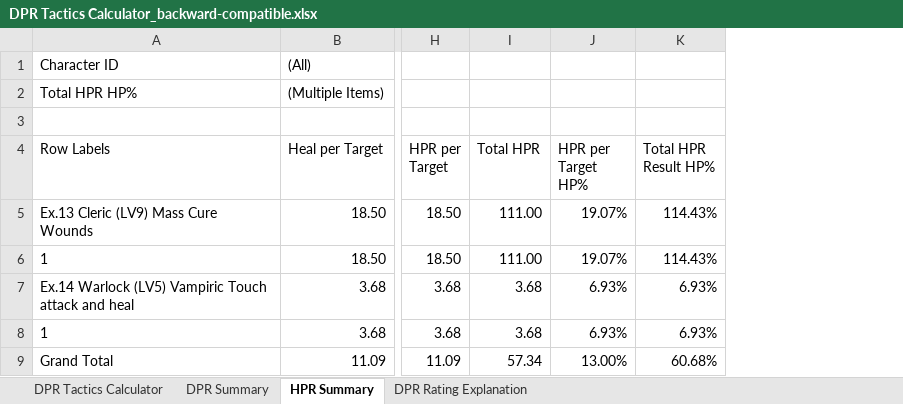
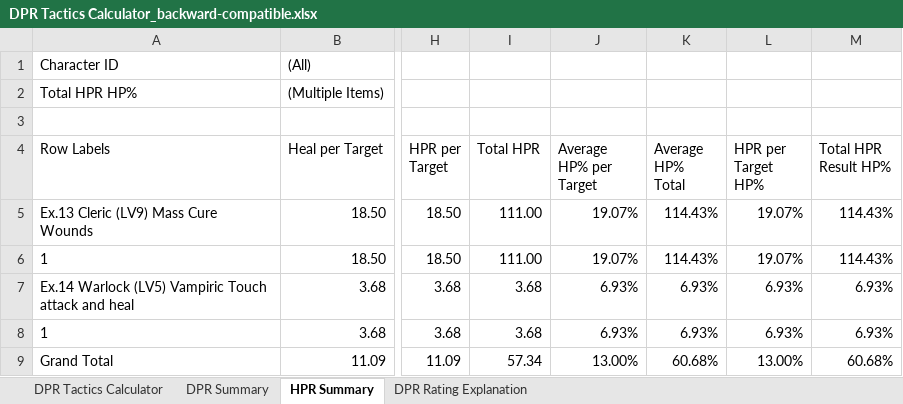
Before and after one commit to claire-puppylove/dnd-5e-dpr-tactics-calculator, an Excel workbook: excel_backward_compatible/DPR Tactics Calculator_backward-compatible.xlsx, sheet HPR Summary, drawn as a sheet; only a part is shown, gaps mark what is left out; values as stored, in another font and other column widths than the file's, no borders; the diff names each change by its address in the sheet, - before the commit and + after, or states it on an @@ line.

Commit message:
Added action HP% for the average player

```diff
--- a/excel_backward_compatible/DPR Tactics Calculator_backward-compatible.xlsx (sheet HPR Summary)
+++ b/excel_backward_compatible/DPR Tactics Calculator_backward-compatible.xlsx (sheet HPR Summary)
+column J (Average HP% per Target), rows 5-9: 19.07% | 19.07% | 6.93% | 6.93% | 13.00%
+column K (Average HP% Total), rows 5-9: 114.43% | 114.43% | 6.93% | 6.93% | 60.68%
```
Also changed, not shown: sheet DPR Tactics Calculator, 4 other files.
